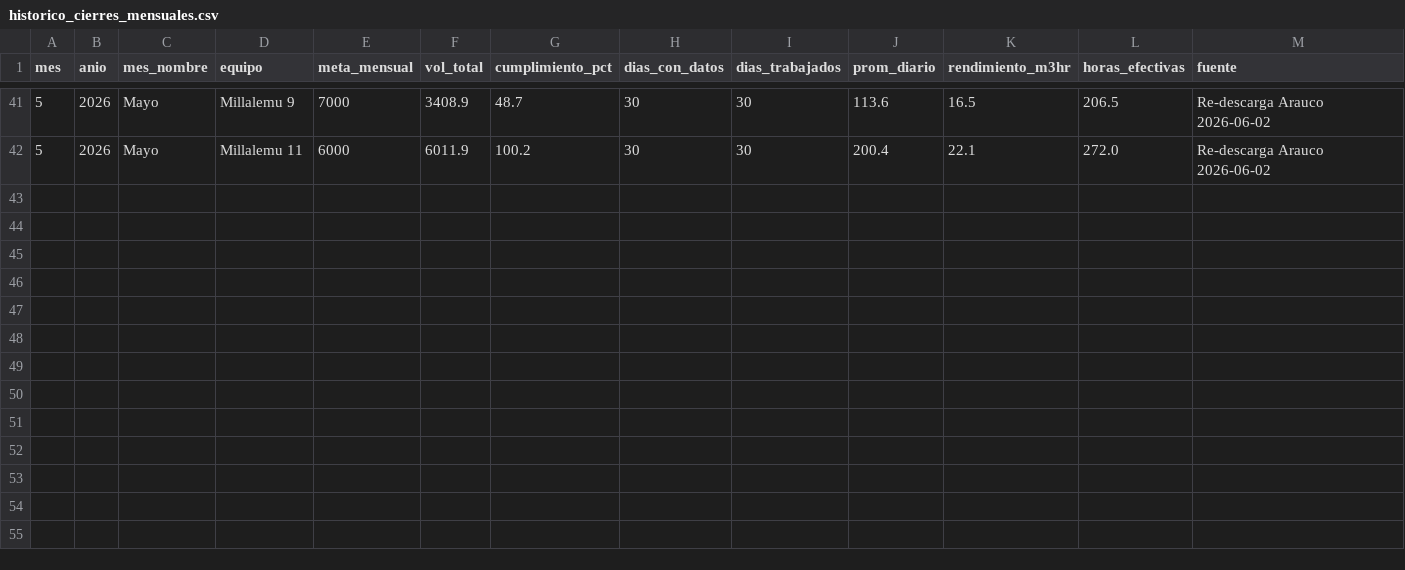
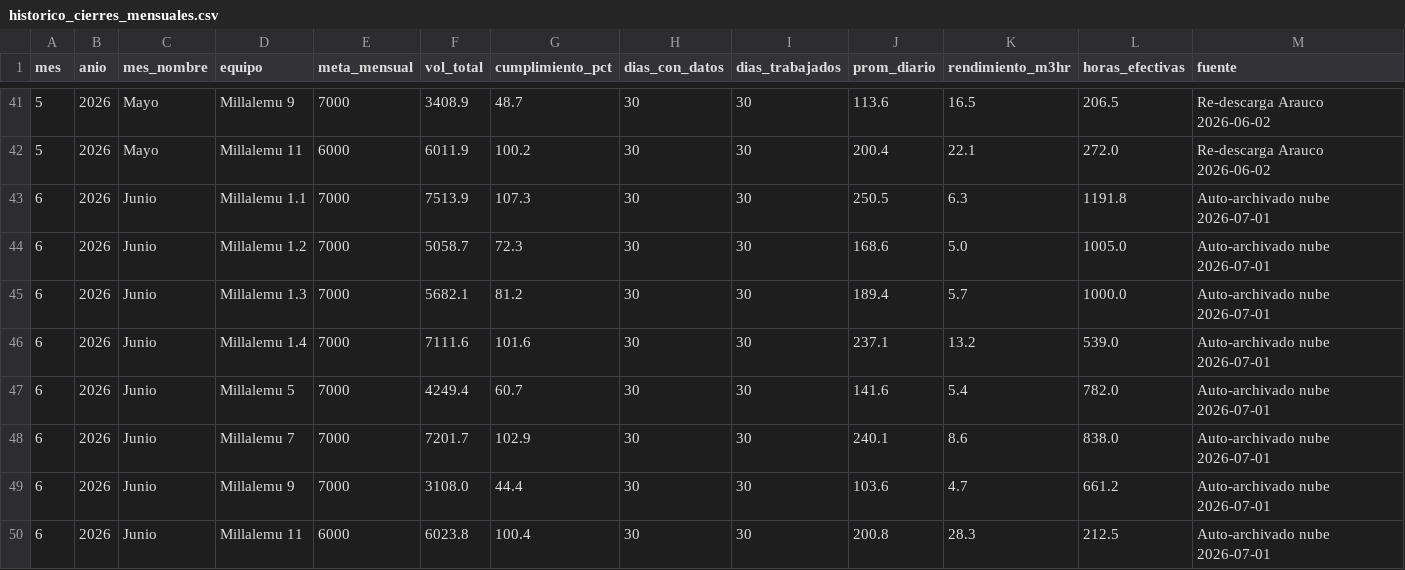
Before and after one commit to cesarg-lab/tito-pipeline-produccion, a CSV file: historico_cierres_mensuales.csv, drawn as a sheet; only a part is shown, gaps mark what is left out.

```diff
--- a/historico_cierres_mensuales.csv
+++ b/historico_cierres_mensuales.csv
@@ -42 +42,9 @@ mes;anio;mes_nombre;equipo;meta_mensual;vol_total;cumplimiento_pct;dias_con_dato
 5;2026;Mayo;Millalemu 11;6000;6011.9;100.2;30;30;200.4;22.1;272.0;Re-descarga Arauco 2026-06-02
+6;2026;Junio;Millalemu 1.1;7000;7513.9;107.3;30;30;250.5;6.3;1191.8;Auto-archivado nube 2026-07-01
+6;2026;Junio;Millalemu 1.2;7000;5058.7;72.3;30;30;168.6;5.0;1005.0;Auto-archivado nube 2026-07-01
+6;2026;Junio;Millalemu 1.3;7000;5682.1;81.2;30;30;189.4;5.7;1000.0;Auto-archivado nube 2026-07-01
+6;2026;Junio;Millalemu 1.4;7000;7111.6;101.6;30;30;237.1;13.2;539.0;Auto-archivado nube 2026-07-01
+6;2026;Junio;Millalemu 5;7000;4249.4;60.7;30;30;141.6;5.4;782.0;Auto-archivado nube 2026-07-01
+6;2026;Junio;Millalemu 7;7000;7201.7;102.9;30;30;240.1;8.6;838.0;Auto-archivado nube 2026-07-01
+6;2026;Junio;Millalemu 9;7000;3108.0;44.4;30;30;103.6;4.7;661.2;Auto-archivado nube 2026-07-01
+6;2026;Junio;Millalemu 11;6000;6023.8;100.4;30;30;200.8;28.3;212.5;Auto-archivado nube 2026-07-01
```
Also changed, not shown: historico_tm_mensual.csv, 1 other file.
